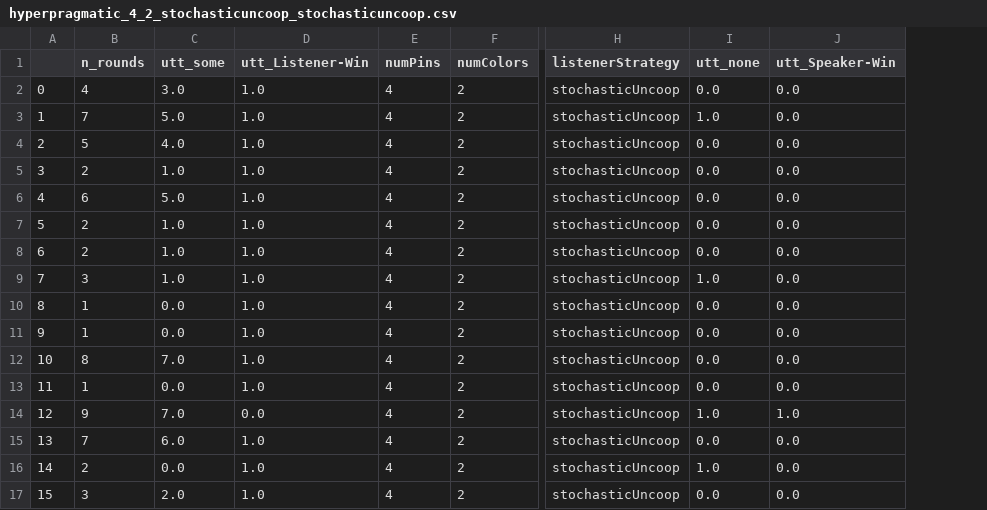
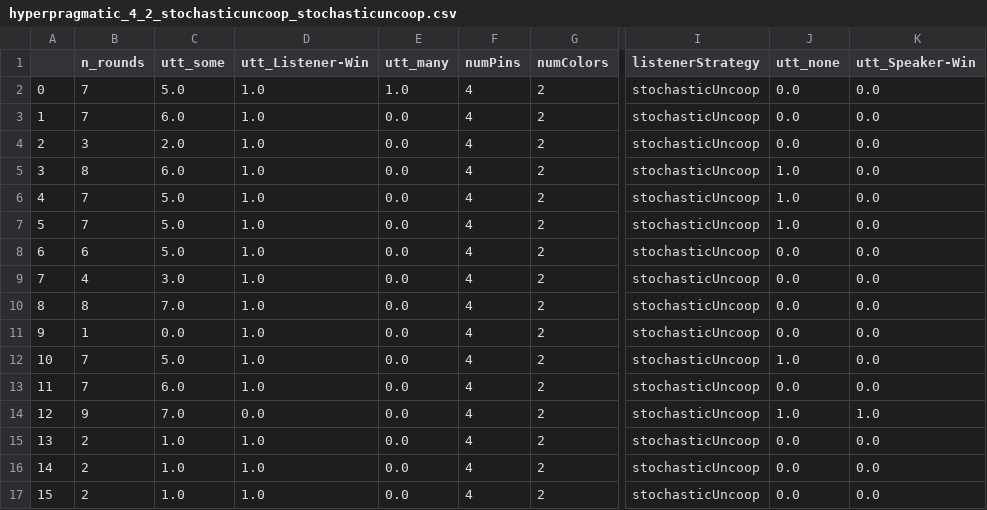
Before and after one commit to mpoemsl/mastermind, a CSV file: statistics/hyperpragmatic_4_2_stochasticuncoop_stochasticuncoop.csv, drawn as a sheet; only a part is shown, gaps mark what is left out; addresses are those after the commit; the diff names each change by its address in the sheet, - before the commit and + after, or states it on an @@ line.

```diff
--- a/statistics/hyperpragmatic_4_2_stochasticuncoop_stochasticuncoop.csv
+++ b/statistics/hyperpragmatic_4_2_stochasticuncoop_stochasticuncoop.csv
+column E (utt_many), rows 2-17: 1.0 | 0.0 | 0.0 | 0.0 | 0.0 | 0.0 | 0.0 | 0.0 | 0.0 | 0.0 | 0.0 | 0.0 | 0.0 | 0.0 | 0.0 | 0.0
-B2 (n_rounds): 4
+B2 (n_rounds): 7
-C2 (utt_some): 3.0
+C2 (utt_some): 5.0
-C3 (utt_some): 5.0
+C3 (utt_some): 6.0
-J3 (utt_none): 1.0
+J3 (utt_none): 0.0
-B4 (n_rounds): 5
+B4 (n_rounds): 3
-C4 (utt_some): 4.0
+C4 (utt_some): 2.0
-B5 (n_rounds): 2
+B5 (n_rounds): 8
-C5 (utt_some): 1.0
+C5 (utt_some): 6.0
-J5:J7 (utt_none): 0.0
+J5:J7 (utt_none): 1.0
-B6 (n_rounds): 6
+B6 (n_rounds): 7
-B7 (n_rounds): 2
+B7 (n_rounds): 7
-C7:C8 (utt_some): 1.0
+C7:C8 (utt_some): 5.0
-B8 (n_rounds): 2
+B8 (n_rounds): 6
-B9 (n_rounds): 3
+B9 (n_rounds): 4
-C9 (utt_some): 1.0
+C9 (utt_some): 3.0
-J9 (utt_none): 1.0
+J9 (utt_none): 0.0
-B10 (n_rounds): 1
+B10 (n_rounds): 8
-C10 (utt_some): 0.0
+C10 (utt_some): 7.0
-B12 (n_rounds): 8
+B12 (n_rounds): 7
-C12 (utt_some): 7.0
+C12 (utt_some): 5.0
-J12 (utt_none): 0.0
+J12 (utt_none): 1.0
-B13 (n_rounds): 1
+B13 (n_rounds): 7
-C13 (utt_some): 0.0
+C13 (utt_some): 6.0
-B15 (n_rounds): 7
+B15 (n_rounds): 2
-C15 (utt_some): 6.0
+C15 (utt_some): 1.0
-C16 (utt_some): 0.0
+C16 (utt_some): 1.0
-J16 (utt_none): 1.0
+J16 (utt_none): 0.0
-B17 (n_rounds): 3
+B17 (n_rounds): 2
-C17 (utt_some): 2.0
+C17 (utt_some): 1.0
```
Also changed, not shown: statistics/hyperpragmatic_4_2_greedyuncoop_stochasticcoop.csv, statistics/hyperpragmatic_4_2_greedyuncoop_stochasticuncoop.csv, 18 other files.
